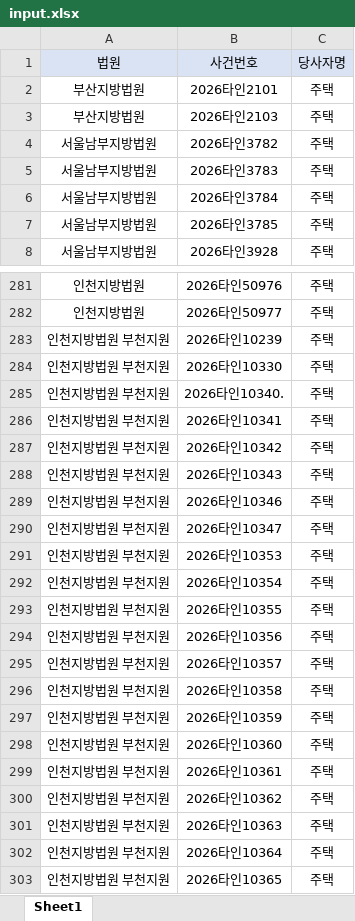
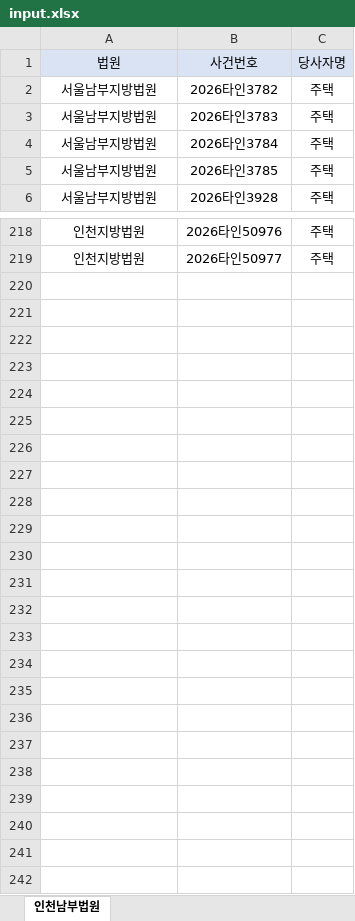
Before and after one commit to newwonwoo/sellingpoint, an Excel workbook: court-search/input.xlsx, sheet 인천남부법원, drawn as a sheet; only a part is shown, gaps mark what is left out; values as stored, in another font and other column widths than the file's, no borders; the diff covers the shown part only; the diff names each change by its address in the sheet, - before the commit and + after, or states it on an @@ line.

```diff
--- a/court-search/input.xlsx (sheet 인천남부법원)
+++ b/court-search/input.xlsx (sheet 인천남부법원)
-sheet tab: Sheet1
+sheet tab: 인천남부법원
-row 2: 부산지방법원 | 2026타인2101 | 주택
-row 3: 부산지방법원 | 2026타인2103 | 주택
-row 283: 인천지방법원 부천지원 | 2026타인10239 | 주택
-row 284: 인천지방법원 부천지원 | 2026타인10330 | 주택
-row 285: 인천지방법원 부천지원 | 2026타인10340. | 주택
-row 286: 인천지방법원 부천지원 | 2026타인10341 | 주택
-row 287: 인천지방법원 부천지원 | 2026타인10342 | 주택
-row 288: 인천지방법원 부천지원 | 2026타인10343 | 주택
-row 289: 인천지방법원 부천지원 | 2026타인10346 | 주택
-row 290: 인천지방법원 부천지원 | 2026타인10347 | 주택
-row 291: 인천지방법원 부천지원 | 2026타인10353 | 주택
-row 292: 인천지방법원 부천지원 | 2026타인10354 | 주택
-row 293: 인천지방법원 부천지원 | 2026타인10355 | 주택
-row 294: 인천지방법원 부천지원 | 2026타인10356 | 주택
-row 295: 인천지방법원 부천지원 | 2026타인10357 | 주택
-row 296: 인천지방법원 부천지원 | 2026타인10358 | 주택
-row 297: 인천지방법원 부천지원 | 2026타인10359 | 주택
-row 298: 인천지방법원 부천지원 | 2026타인10360 | 주택
-row 299: 인천지방법원 부천지원 | 2026타인10361 | 주택
-row 300: 인천지방법원 부천지원 | 2026타인10362 | 주택
-row 301: 인천지방법원 부천지원 | 2026타인10363 | 주택
-row 302: 인천지방법원 부천지원 | 2026타인10364 | 주택
-row 303: 인천지방법원 부천지원 | 2026타인10365 | 주택
```
Also changed, not shown: 61 removed rows elsewhere in this sheet.
